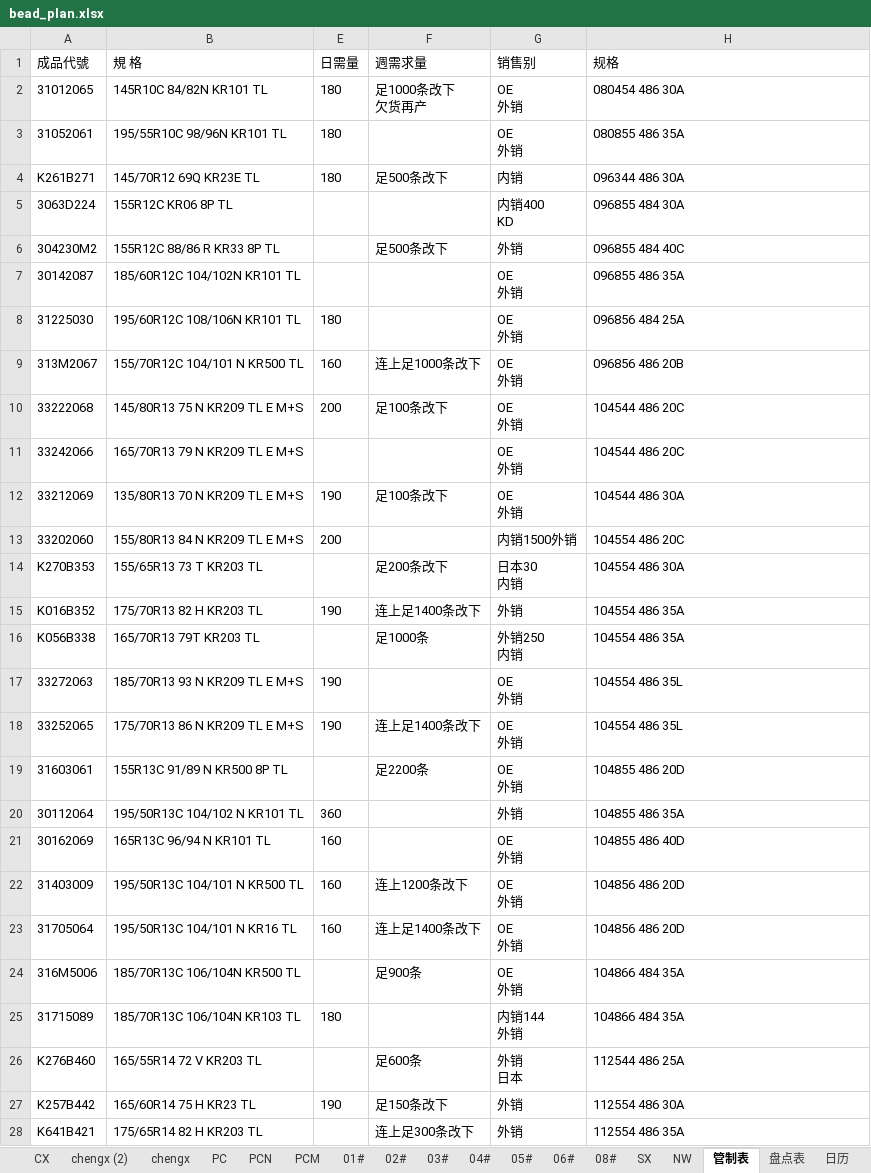
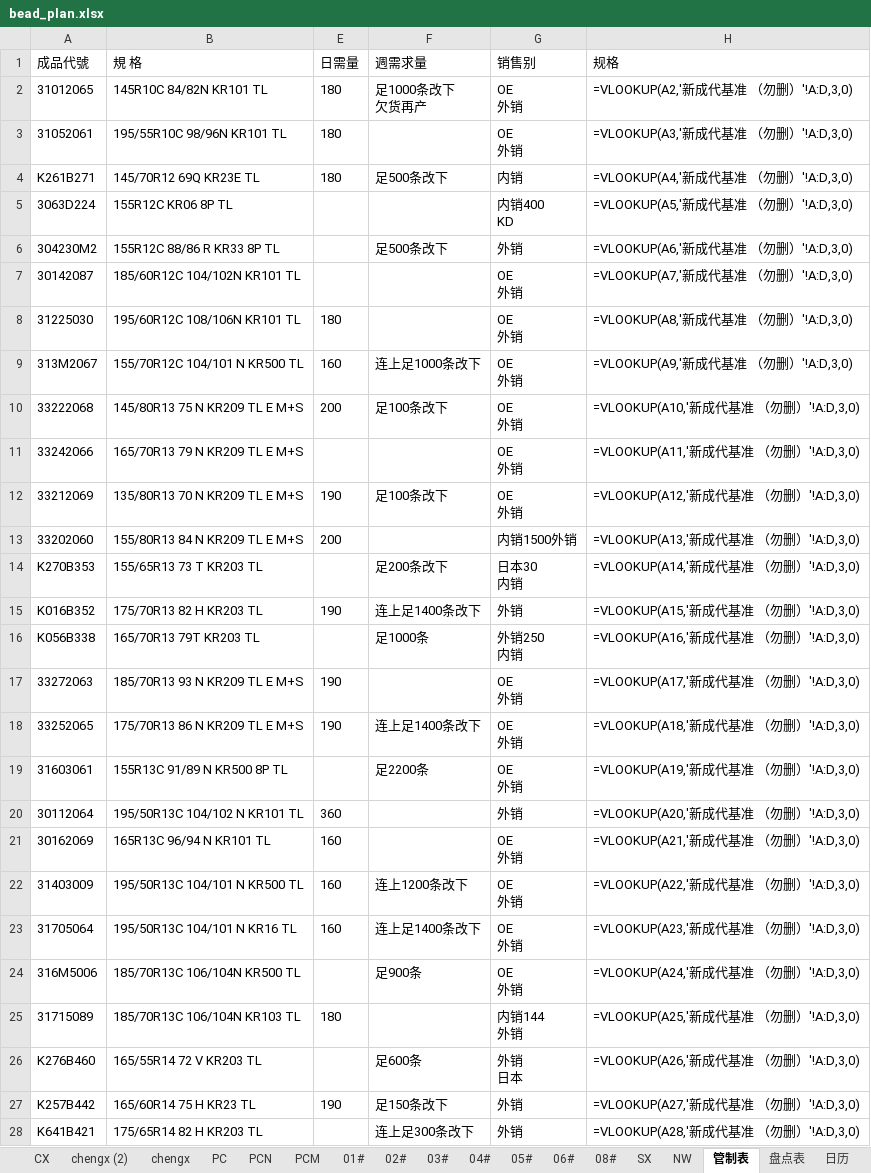
Before and after one commit to gentelhu/learn, an Excel workbook: Python file/learning/auto_office/excel/bead_plan.xlsx, sheet 管制表, drawn as a sheet; only a part is shown; values as stored, in another font and other column widths than the file's, no borders; formulas without a stored value are shown as written; the diff covers the shown part only; the diff names each change by its address in the sheet, - before the commit and + after, or states it on an @@ line.

```diff
--- a/Python file/learning/auto_office/excel/bead_plan.xlsx (sheet 管制表)
+++ b/Python file/learning/auto_office/excel/bead_plan.xlsx (sheet 管制表)
-H2 (规格): 080454 486 30A
+H2 (规格): =VLOOKUP(A2,'新成代基准 （勿删）'!A:D,3,0)
-H3 (规格): 080855 486 35A
+H3 (规格): =VLOOKUP(A3,'新成代基准 （勿删）'!A:D,3,0)
-H4 (规格): 096344 486 30A
+H4 (规格): =VLOOKUP(A4,'新成代基准 （勿删）'!A:D,3,0)
-H5 (规格): 096855 484 30A
+H5 (规格): =VLOOKUP(A5,'新成代基准 （勿删）'!A:D,3,0)
-H6 (规格): 096855 484 40C
+H6 (规格): =VLOOKUP(A6,'新成代基准 （勿删）'!A:D,3,0)
-H7 (规格): 096855 486 35A
+H7 (规格): =VLOOKUP(A7,'新成代基准 （勿删）'!A:D,3,0)
-H8 (规格): 096856 484 25A
+H8 (规格): =VLOOKUP(A8,'新成代基准 （勿删）'!A:D,3,0)
-H9 (规格): 096856 486 20B
+H9 (规格): =VLOOKUP(A9,'新成代基准 （勿删）'!A:D,3,0)
-H10 (规格): 104544 486 20C
+H10 (规格): =VLOOKUP(A10,'新成代基准 （勿删）'!A:D,3,0)
-H11 (规格): 104544 486 20C
+H11 (规格): =VLOOKUP(A11,'新成代基准 （勿删）'!A:D,3,0)
-H12 (规格): 104544 486 30A
+H12 (规格): =VLOOKUP(A12,'新成代基准 （勿删）'!A:D,3,0)
-H13 (规格): 104554 486 20C
+H13 (规格): =VLOOKUP(A13,'新成代基准 （勿删）'!A:D,3,0)
-H14 (规格): 104554 486 30A
+H14 (规格): =VLOOKUP(A14,'新成代基准 （勿删）'!A:D,3,0)
-H15 (规格): 104554 486 35A
+H15 (规格): =VLOOKUP(A15,'新成代基准 （勿删）'!A:D,3,0)
-H16 (规格): 104554 486 35A
+H16 (规格): =VLOOKUP(A16,'新成代基准 （勿删）'!A:D,3,0)
-H17 (规格): 104554 486 35L
+H17 (规格): =VLOOKUP(A17,'新成代基准 （勿删）'!A:D,3,0)
-H18 (规格): 104554 486 35L
+H18 (规格): =VLOOKUP(A18,'新成代基准 （勿删）'!A:D,3,0)
-H19 (规格): 104855 486 20D
+H19 (规格): =VLOOKUP(A19,'新成代基准 （勿删）'!A:D,3,0)
-H20 (规格): 104855 486 35A
+H20 (规格): =VLOOKUP(A20,'新成代基准 （勿删）'!A:D,3,0)
-H21 (规格): 104855 486 40D
+H21 (规格): =VLOOKUP(A21,'新成代基准 （勿删）'!A:D,3,0)
-H22 (规格): 104856 486 20D
+H22 (规格): =VLOOKUP(A22,'新成代基准 （勿删）'!A:D,3,0)
-H23 (规格): 104856 486 20D
+H23 (规格): =VLOOKUP(A23,'新成代基准 （勿删）'!A:D,3,0)
-H24 (规格): 104866 484 35A
+H24 (规格): =VLOOKUP(A24,'新成代基准 （勿删）'!A:D,3,0)
-H25 (规格): 104866 484 35A
+H25 (规格): =VLOOKUP(A25,'新成代基准 （勿删）'!A:D,3,0)
-H26 (规格): 112544 486 25A
+H26 (规格): =VLOOKUP(A26,'新成代基准 （勿删）'!A:D,3,0)
-H27 (规格): 112554 486 30A
+H27 (规格): =VLOOKUP(A27,'新成代基准 （勿删）'!A:D,3,0)
-H28 (规格): 112554 486 35A
+H28 (规格): =VLOOKUP(A28,'新成代基准 （勿删）'!A:D,3,0)
```
Also changed, not shown: other rows of this sheet, sheet chengx, sheet SX, sheet chengx (2), sheet PC, sheet 日历, sheet 02#, 9 more sheets, hidden cells, charts or pictures, Python file/learning/auto_office/excel/打卡时间.xlsx, 15 other files.
